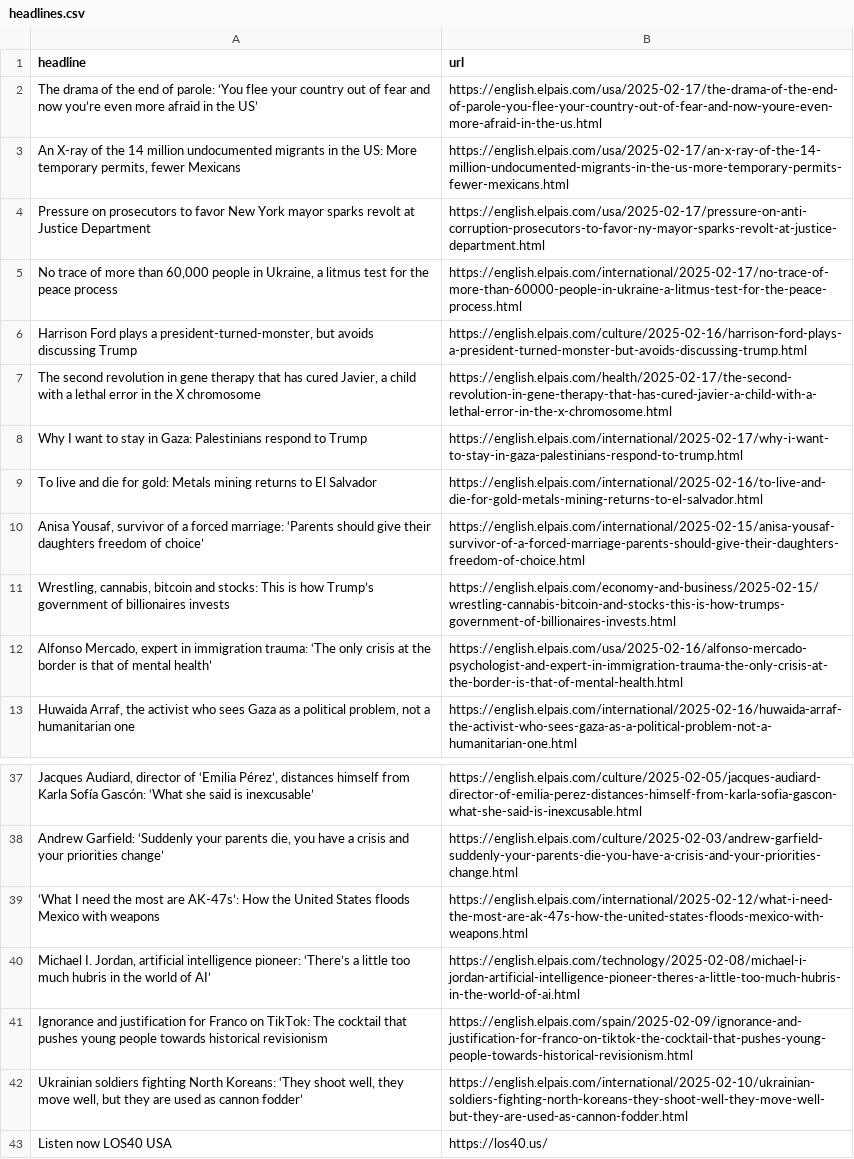
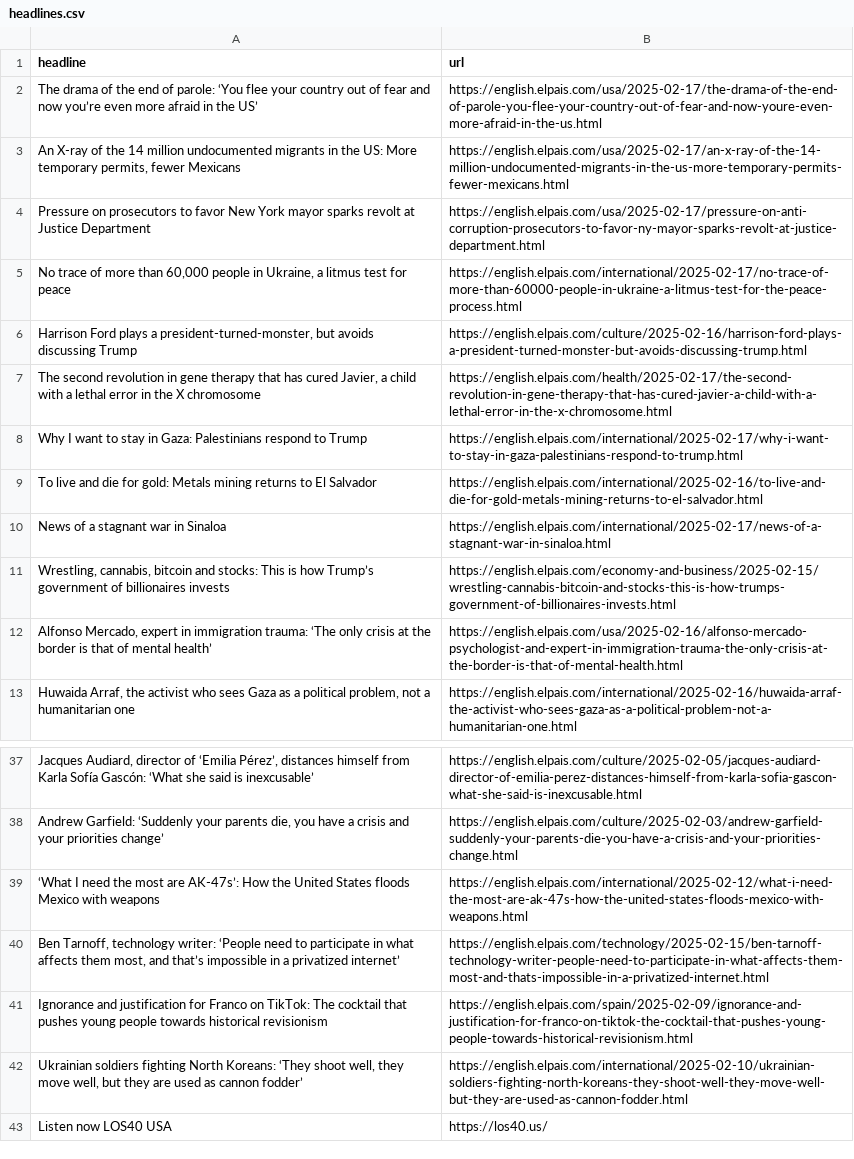
Before and after one commit to jsoma/el-pais-autoscraper, a CSV file: headlines.csv, drawn as a sheet; only a part is shown, gaps mark what is left out; removed rows and columns are numbered as before the commit, all else as after; the diff names each change by its address in the sheet, - before the commit and + after, or states it on an @@ line.

```diff
--- a/headlines.csv
+++ b/headlines.csv
-A5 (headline): …test for the peace process
+A5 (headline): …test for peace
-row 10: Anisa Yousaf, survivor of a forced marriage: ‘Parents should give their daughters freedom of choice’ | https://english.elpais.com/international/2025-02-15/anisa-yousaf-survivor-of-a-forced-marriage-parents-should-give-their-daughters-freedom-of-choice.html
+row 10: News of a stagnant war in Sinaloa | https://english.elpais.com/international/2025-02-17/news-of-a-stagnant-war-in-sinaloa.html
-row 40: Michael I. Jordan, artificial intelligence pioneer: ‘There’s a little too much hubris in the world of AI’ | https://english.elpais.com/technology/2025-02-08/michael-i-jordan-artificial-intelligence-pioneer-theres-a-little-too-much-hubris-in-the-world-of-ai.html
+row 40: Ben Tarnoff, technology writer: ‘People need to participate in what affects them most, and that’s impossible in a privatized internet’ | https://english.elpais.com/technology/2025-02-15/ben-tarnoff-technology-writer-people-need-to-participate-in-what-affects-them-most-and-thats-impossible-in-a-privatized-internet.html
```
